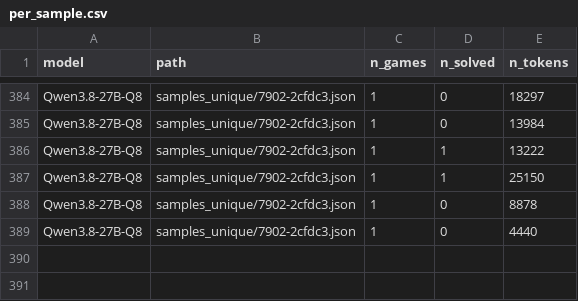
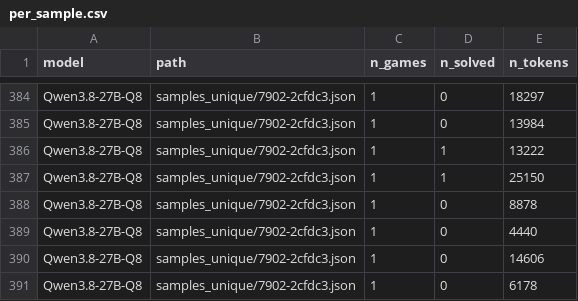
Before and after one commit to okuvshynov/simul, a CSV file: out/per_sample.csv, drawn as a sheet; only a part is shown, gaps mark what is left out.

```diff
--- a/out/per_sample.csv
+++ b/out/per_sample.csv
@@ -389 +389,3 @@ Qwen3.8-27B-Q8,samples_unique/7902-2cfdc3.json,1,0,8878
 Qwen3.8-27B-Q8,samples_unique/7902-2cfdc3.json,1,0,4440
+Qwen3.8-27B-Q8,samples_unique/7902-2cfdc3.json,1,0,14606
+Qwen3.8-27B-Q8,samples_unique/7902-2cfdc3.json,1,0,6178
```
Also changed, not shown: 1 other file.
